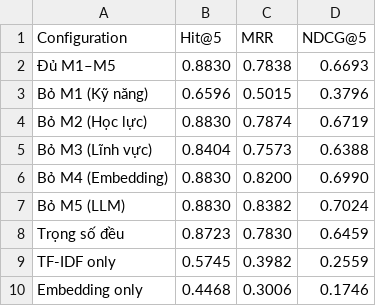
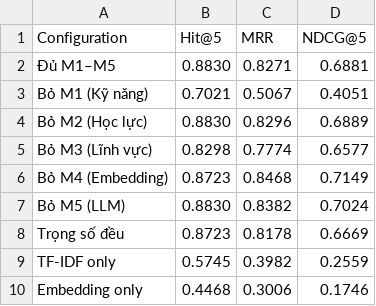
Before and after one commit to lacvietagency-web/capstone-advisor-ai, a CSV file: experiments/results/rq1_ablation.csv, drawn as a sheet.

```diff
--- a/experiments/results/rq1_ablation.csv
+++ b/experiments/results/rq1_ablation.csv
@@ -1,9 +1,9 @@
 Configuration,Hit@5,MRR,NDCG@5
-Đủ M1–M5,0.8830,0.7838,0.6693
-Bỏ M1 (Kỹ năng),0.6596,0.5015,0.3796
-Bỏ M2 (Học lực),0.8830,0.7874,0.6719
-Bỏ M3 (Lĩnh vực),0.8404,0.7573,0.6388
-Bỏ M4 (Embedding),0.8830,0.8200,0.6990
+Đủ M1–M5,0.8830,0.8271,0.6881
+Bỏ M1 (Kỹ năng),0.7021,0.5067,0.4051
+Bỏ M2 (Học lực),0.8830,0.8296,0.6889
+Bỏ M3 (Lĩnh vực),0.8298,0.7774,0.6577
+Bỏ M4 (Embedding),0.8723,0.8468,0.7149
 Bỏ M5 (LLM),0.8830,0.8382,0.7024
-Trọng số đều,0.8723,0.7830,0.6459
+Trọng số đều,0.8723,0.8178,0.6669
 TF-IDF only,0.5745,0.3982,0.2559
```
Also changed, not shown: 7 other files.
